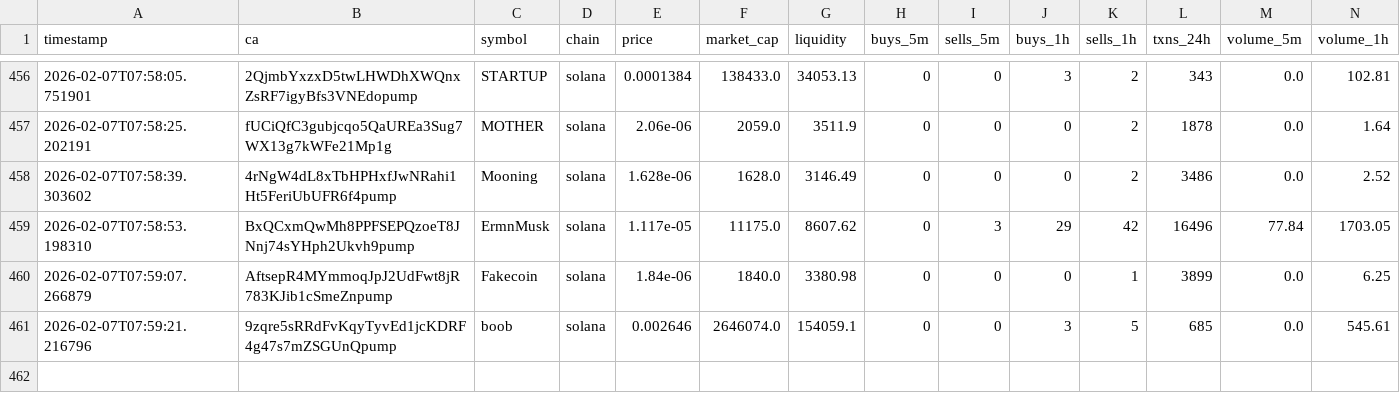
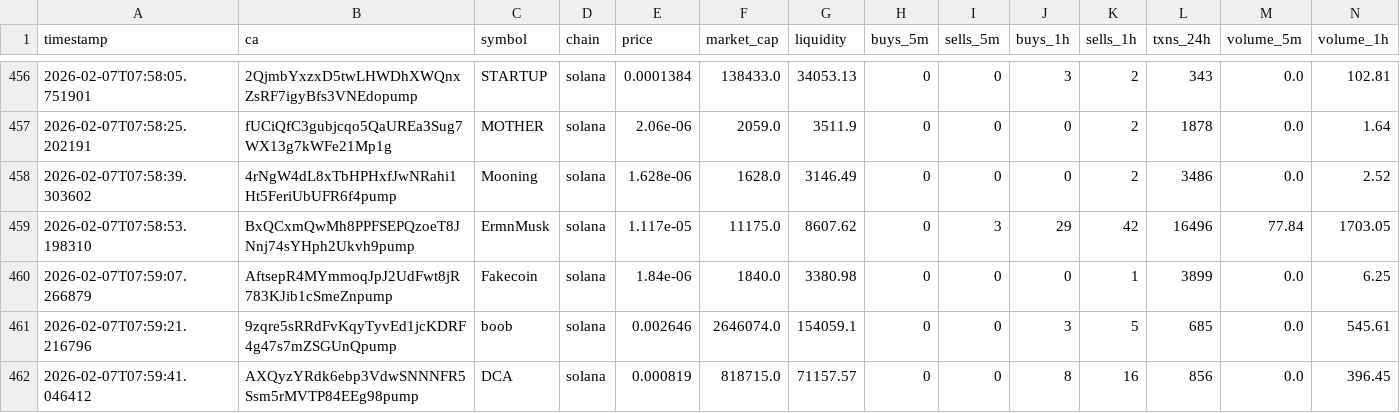
Before and after one commit to chandanm-cpu/meme-trading-tool, a CSV file: coin_data.csv, drawn as a sheet; only a part is shown, gaps mark what is left out; rows hold the shown columns only; the diff names each change by its address in the sheet, - before the commit and + after, or states it on an @@ line.

Commit message:
update data

```diff
--- a/coin_data.csv
+++ b/coin_data.csv
+row 462: 2026-02-07T07:59:41.046412 | AXQyzYRdk6ebp3VdwSNNNFR5Ssm5rMVTP84EEg98pump | DCA | solana | 0.000819 | 818715.0 | 71157.57 | 0 | 0 | 8 | 16 | 856 | 0.0 | 396.45
```
